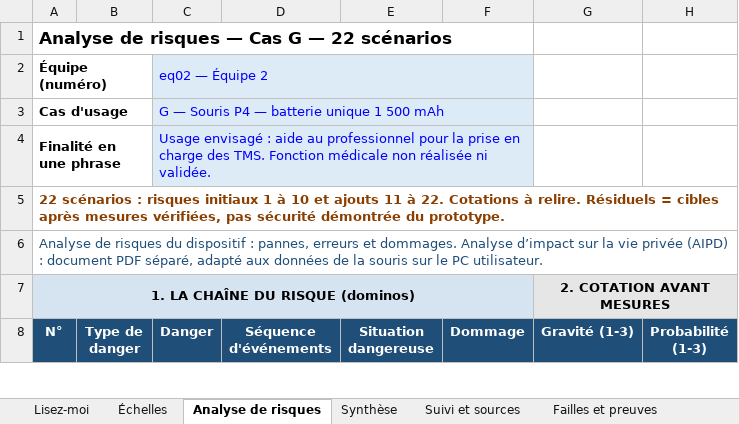
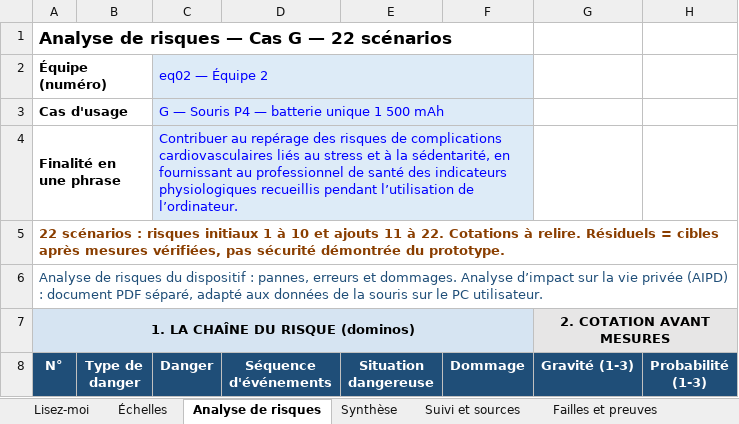
Before and after one commit to lebretyves/TP-M3-2-Analyse-risques-Cas-G, an Excel workbook: analyses/m3/analyse_risques_eq02.xlsx, sheet Analyse de risques, drawn as a sheet; only a part is shown; values as stored, in another font and other column widths than the file's, no borders; conditional formats not drawn; the diff covers the shown part only; the diff names each change by its address in the sheet, - before the commit and + after, or states it on an @@ line.

Commit message:
Realigne les risques et l AIPD sur le stress et les complications cardiovasculaires

```diff
--- a/analyses/m3/analyse_risques_eq02.xlsx (sheet Analyse de risques)
+++ b/analyses/m3/analyse_risques_eq02.xlsx (sheet Analyse de risques)
-C4 (Danger): Usage envisagé : aide au professionnel pour la prise en charge des TMS. Fonction médicale non réalisée ni validée.
+C4 (Danger): Contribuer au repérage des risques de complications cardiovasculaires liés au stress et à la sédentarité, en fournissant au professionnel de santé des indicateurs physiologiques recueillis pendant l’utilisation de l’ordinateur.
```
Also changed, not shown: 136 edited cells elsewhere in this sheet, sheet Synthèse, sheet Réglementation, sheet Lisez-moi, sheet Suivi et sources, 11 other files.
